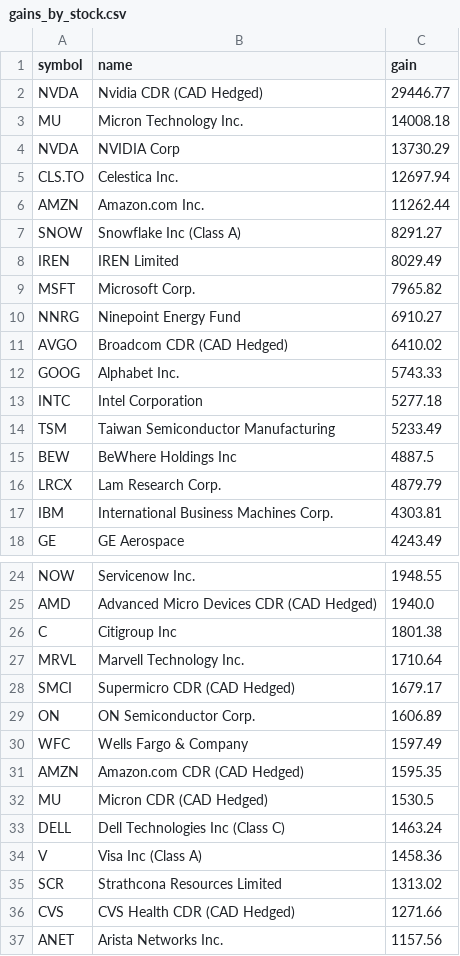
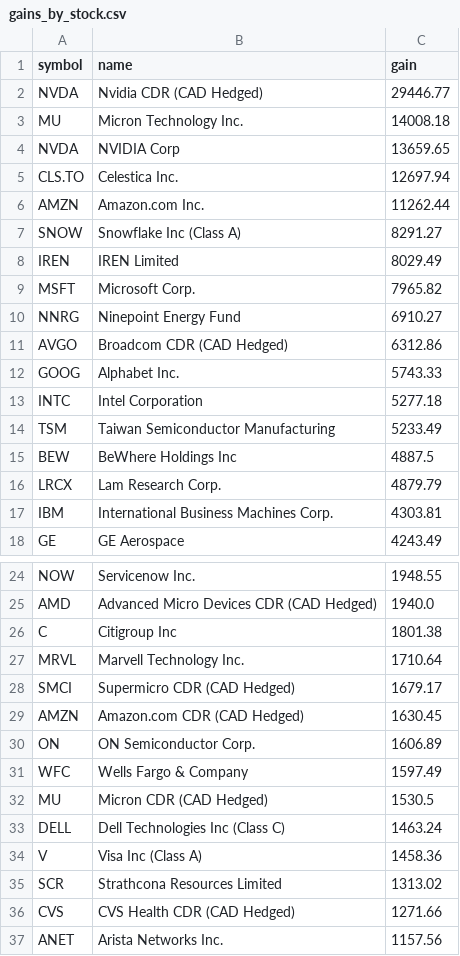
Before and after one commit to abbey1501120/wealthsimple-dashboard, a CSV file: gains_by_stock.csv, drawn as a sheet; only a part is shown, gaps mark what is left out.

```diff
--- a/gains_by_stock.csv
+++ b/gains_by_stock.csv
@@ -3,3 +3,3 @@ NVDA,Nvidia CDR (CAD Hedged),29446.77
 MU,Micron Technology Inc.,14008.18
-NVDA,NVIDIA Corp,13730.29
+NVDA,NVIDIA Corp,13659.65
 CLS.TO,Celestica Inc.,12697.94
@@ -10,3 +10,3 @@ MSFT,Microsoft Corp.,7965.82
 NNRG,Ninepoint Energy Fund,6910.27
-AVGO,Broadcom CDR (CAD Hedged),6410.02
+AVGO,Broadcom CDR (CAD Hedged),6312.86
 GOOG,Alphabet Inc.,5743.33
@@ -28,5 +28,5 @@ MRVL,Marvell Technology Inc.,1710.64
 SMCI,Supermicro CDR (CAD Hedged),1679.17
+AMZN,Amazon.com CDR (CAD Hedged),1630.45
 ON,ON Semiconductor Corp.,1606.89
 WFC,Wells Fargo & Company,1597.49
-AMZN,Amazon.com CDR (CAD Hedged),1595.35
 MU,Micron CDR (CAD Hedged),1530.5
```
Also changed, not shown: 1 other file.
